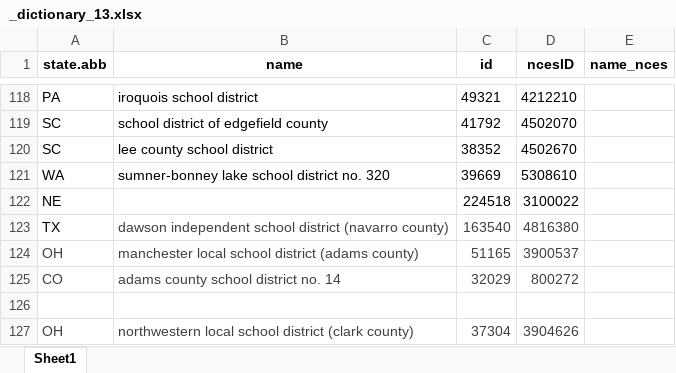
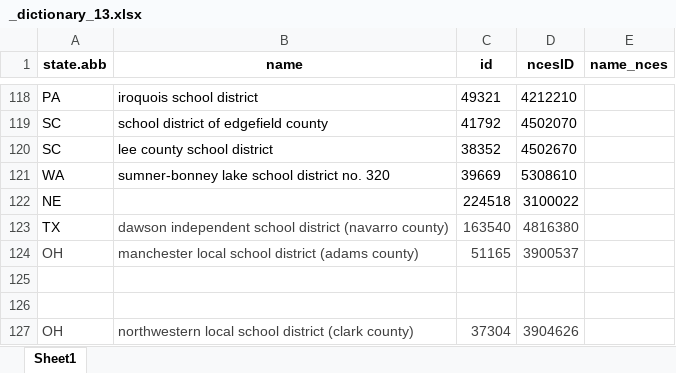
Before and after one commit to thuy2020/acfrs_data, an Excel workbook: data/_dictionary_13.xlsx, sheet Sheet1, drawn as a sheet; only a part is shown, gaps mark what is left out; values as stored, in another font and other column widths than the file's, no borders; the diff covers the shown part only; the diff names each change by its address in the sheet, - before the commit and + after, or states it on an @@ line.

Commit message:
consolidated some schools, update ncesID

```diff
--- a/data/_dictionary_13.xlsx (sheet Sheet1)
+++ b/data/_dictionary_13.xlsx (sheet Sheet1)
-row 125: CO | adams county school district no. 14 | 32029 | 800272
+row 125: (empty)
```
Also changed, not shown: 25 added rows elsewhere in this sheet, 9 other files.
